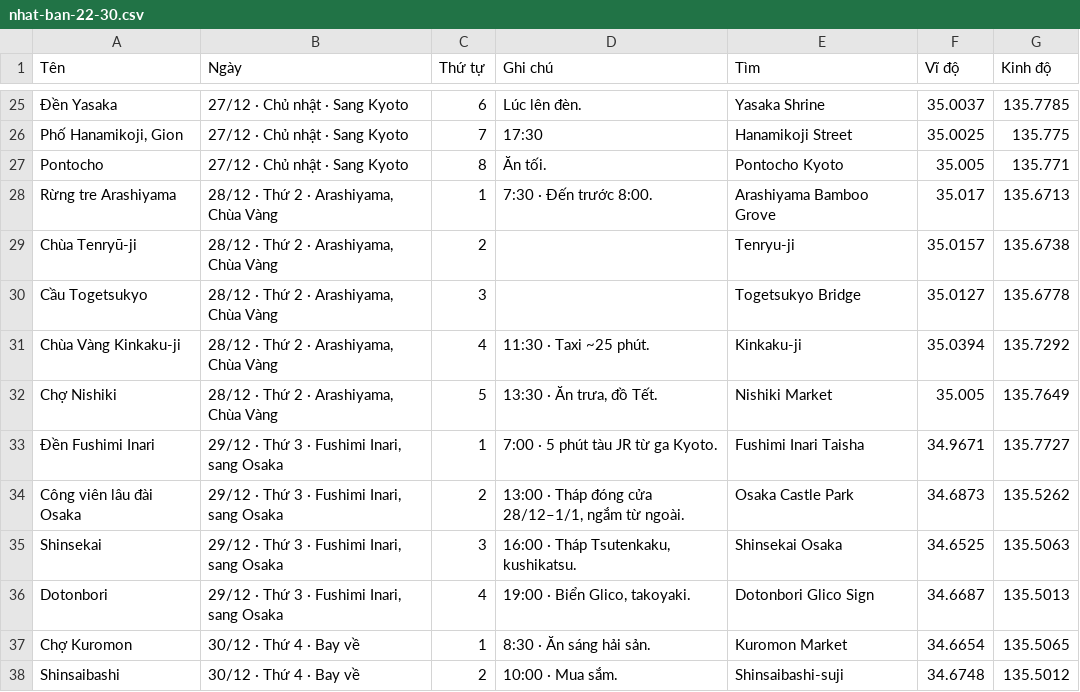
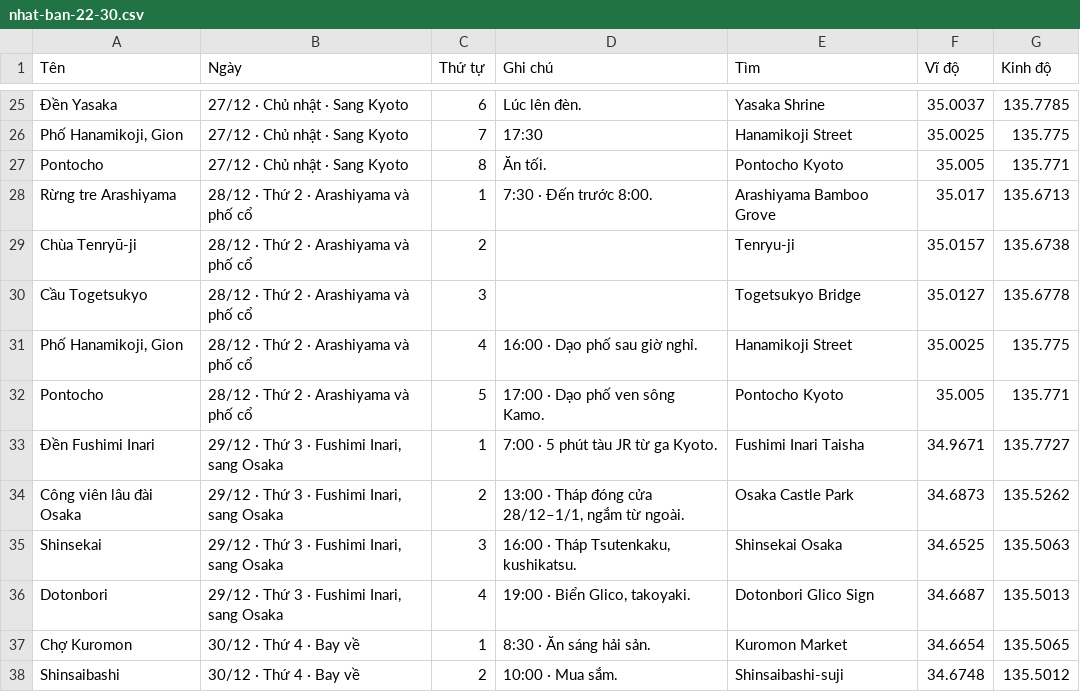
Before and after one commit to thb030100/nhat-ban-2026, a CSV file: nhat-ban-22-30.csv, drawn as a sheet; only a part is shown, gaps mark what is left out; removed rows and columns are numbered as before the commit, all else as after; the diff names each change by its address in the sheet, - before the commit and + after, or states it on an @@ line.

```diff
--- a/nhat-ban-22-30.csv
+++ b/nhat-ban-22-30.csv
-B28:B30 (Ngày): 28/12 · Thứ 2 · Arashiyama, Chùa Vàng
+B28:B30 (Ngày): 28/12 · Thứ 2 · Arashiyama và phố cổ
-row 31: Chùa Vàng Kinkaku-ji | 28/12 · Thứ 2 · Arashiyama, Chùa Vàng | 4 | 11:30 · Taxi ~25 phút. | Kinkaku-ji | 35.0394 | 135.7292
-row 32: Chợ Nishiki | 28/12 · Thứ 2 · Arashiyama, Chùa Vàng | 5 | 13:30 · Ăn trưa, đồ Tết. | Nishiki Market | 35.005 | 135.7649
+row 31: Phố Hanamikoji, Gion | 28/12 · Thứ 2 · Arashiyama và phố cổ | 4 | 16:00 · Dạo phố sau giờ nghỉ. | Hanamikoji Street | 35.0025 | 135.775
+row 32: Pontocho | 28/12 · Thứ 2 · Arashiyama và phố cổ | 5 | 17:00 · Dạo phố ven sông Kamo. | Pontocho Kyoto | 35.005 | 135.771
```
Also changed, not shown: nhat-ban-23-01.csv, 5 other files.
